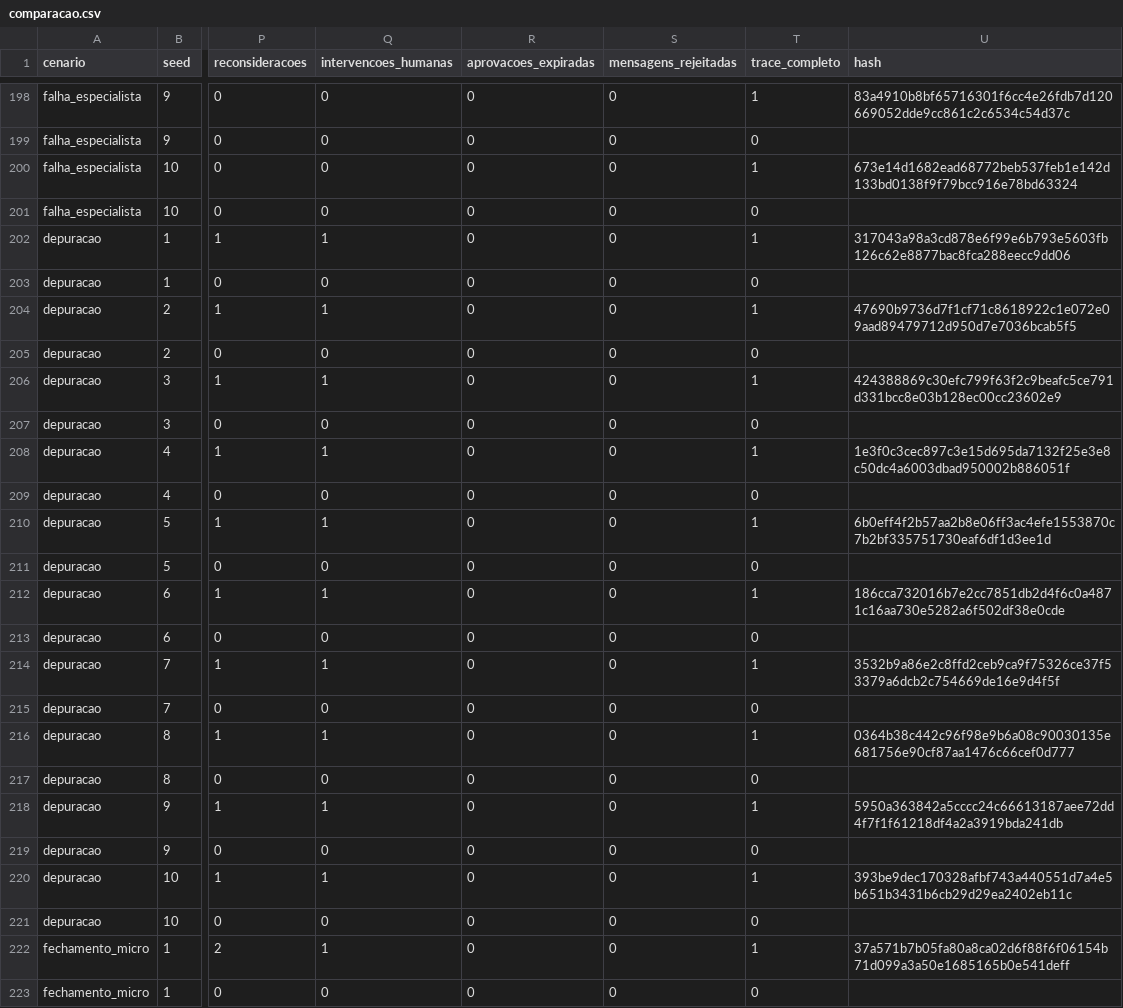
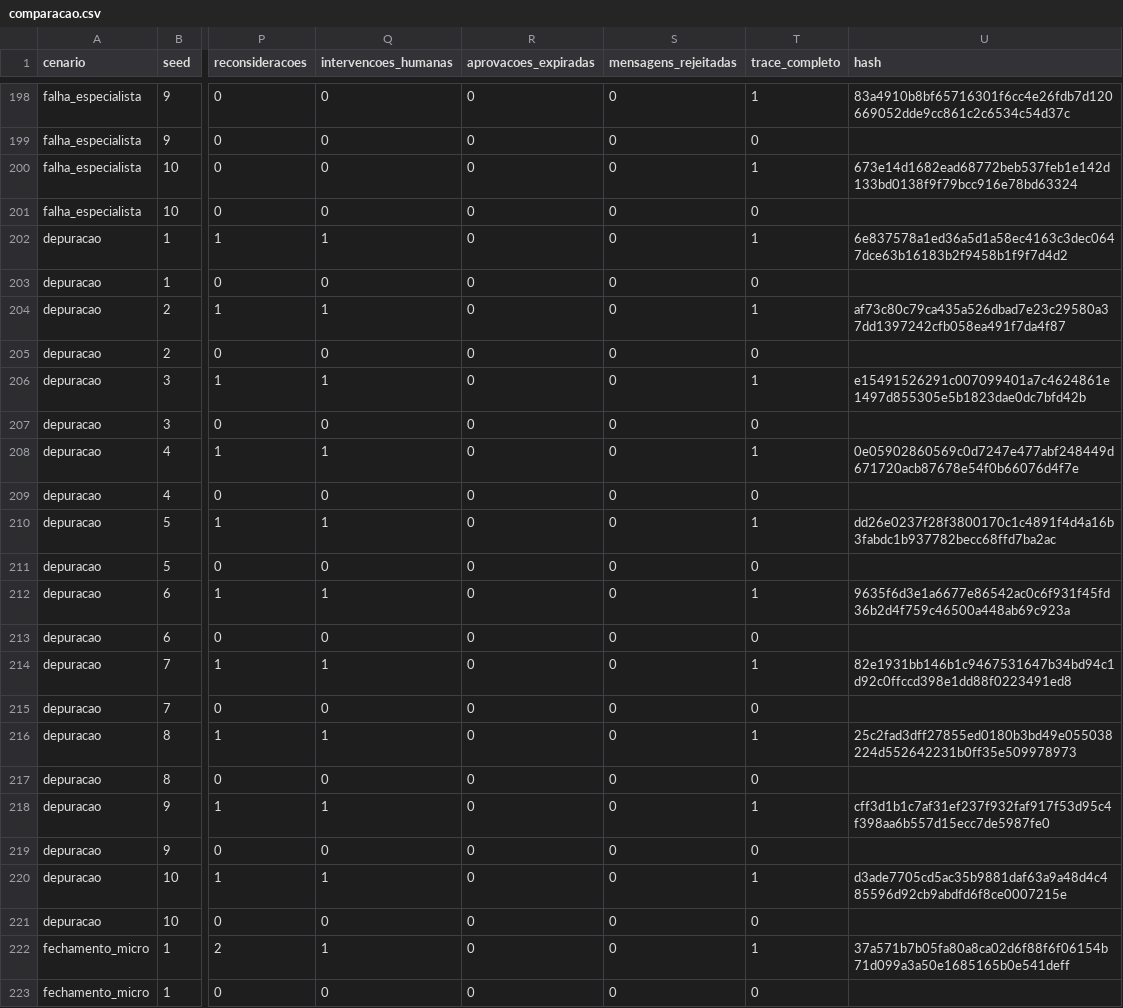
Before and after one commit to danrley-ribeiro/fin-dept-multiagents-project, a CSV file: docs/dsm3/resultados/comparacao.csv, drawn as a sheet; only a part is shown, gaps mark what is left out; the diff covers the shown part only; the diff names each change by its address in the sheet, - before the commit and + after, or states it on an @@ line.

```diff
--- a/docs/dsm3/resultados/comparacao.csv
+++ b/docs/dsm3/resultados/comparacao.csv
-U202 (hash): 317043a98a3cd878e6f99e6b793e5603fb126c62e8877bac8fca288eecc9dd06
+U202 (hash): 6e837578a1ed36a5d1a58ec4163c3dec0647dce63b16183b2f9458b1f9f7d4d2
-U204 (hash): 47690b9736d7f1cf71c8618922c1e072e09aad89479712d950d7e7036bcab5f5
+U204 (hash): af73c80c79ca435a526dbad7e23c29580a37dd1397242cfb058ea491f7da4f87
-U206 (hash): 424388869c30efc799f63f2c9beafc5ce791d331bcc8e03b128ec00cc23602e9
+U206 (hash): e15491526291c007099401a7c4624861e1497d855305e5b1823dae0dc7bfd42b
-U208 (hash): 1e3f0c3cec897c3e15d695da7132f25e3e8c50dc4a6003dbad950002b886051f
+U208 (hash): 0e05902860569c0d7247e477abf248449d671720acb87678e54f0b66076d4f7e
-U210 (hash): 6b0eff4f2b57aa2b8e06ff3ac4efe1553870c7b2bf335751730eaf6df1d3ee1d
+U210 (hash): dd26e0237f28f3800170c1c4891f4d4a16b3fabdc1b937782becc68ffd7ba2ac
-U212 (hash): 186cca732016b7e2cc7851db2d4f6c0a4871c16aa730e5282a6f502df38e0cde
+U212 (hash): 9635f6d3e1a6677e86542ac0c6f931f45fd36b2d4f759c46500a448ab69c923a
-U214 (hash): 3532b9a86e2c8ffd2ceb9ca9f75326ce37f53379a6dcb2c754669de16e9d4f5f
+U214 (hash): 82e1931bb146b1c9467531647b34bd94c1d92c0ffccd398e1dd88f0223491ed8
-U216 (hash): 0364b38c442c96f98e9b6a08c90030135e681756e90cf87aa1476c66cef0d777
+U216 (hash): 25c2fad3dff27855ed0180b3bd49e055038224d552642231b0ff35e509978973
-U218 (hash): 5950a363842a5cccc24c66613187aee72dd4f7f1f61218df4a2a3919bda241db
+U218 (hash): cff3d1b1c7af31ef237f932faf917f53d95c4f398aa6b557d15ecc7de5987fe0
-U220 (hash): 393be9dec170328afbf743a440551d7a4e5b651b3431b6cb29d29ea2402eb11c
+U220 (hash): d3ade7705cd5ac35b9881daf63a9a48d4c485596d92cb9abdfd6f8ce0007215e
```
Also changed, not shown: 10 edited cells elsewhere in this file, 24 other files.
